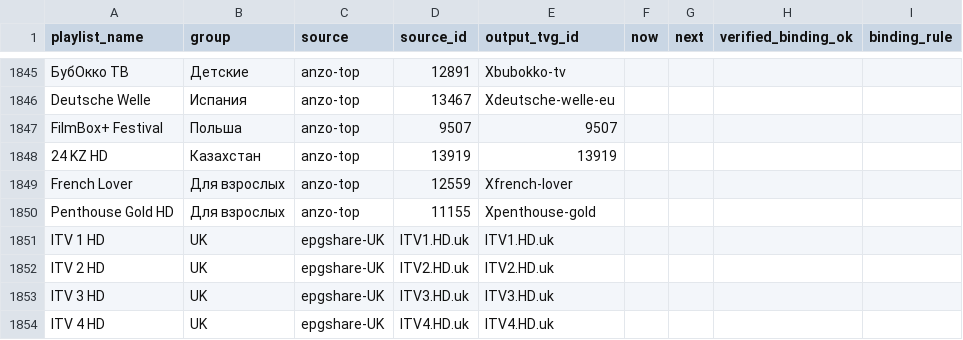
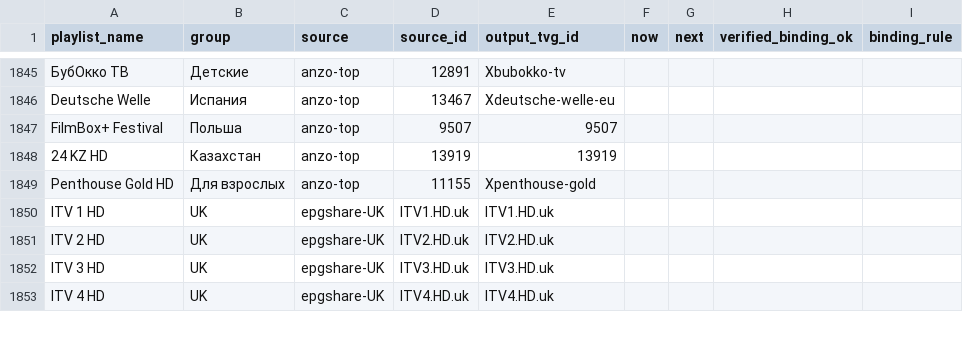
Before and after one commit to peter96son/iptv-epg-builder, a CSV file: output/epg-live-audit.csv, drawn as a sheet; only a part is shown, gaps mark what is left out.

```diff
--- a/output/epg-live-audit.csv
+++ b/output/epg-live-audit.csv
@@ -1848,3 +1848,2 @@ FilmBox+ Festival,Польша,anzo-top,9507,9507,,,,
 24 KZ HD,Казахстан,anzo-top,13919,13919,,,,
-French Lover,Для взрослых,anzo-top,12559,Xfrench-lover,,,,
 Penthouse Gold HD,Для взрослых,anzo-top,11155,Xpenthouse-gold,,,,
```
Also changed, not shown: output/epg-horizon-audit.csv, output/mapping.csv, 10 other files.
